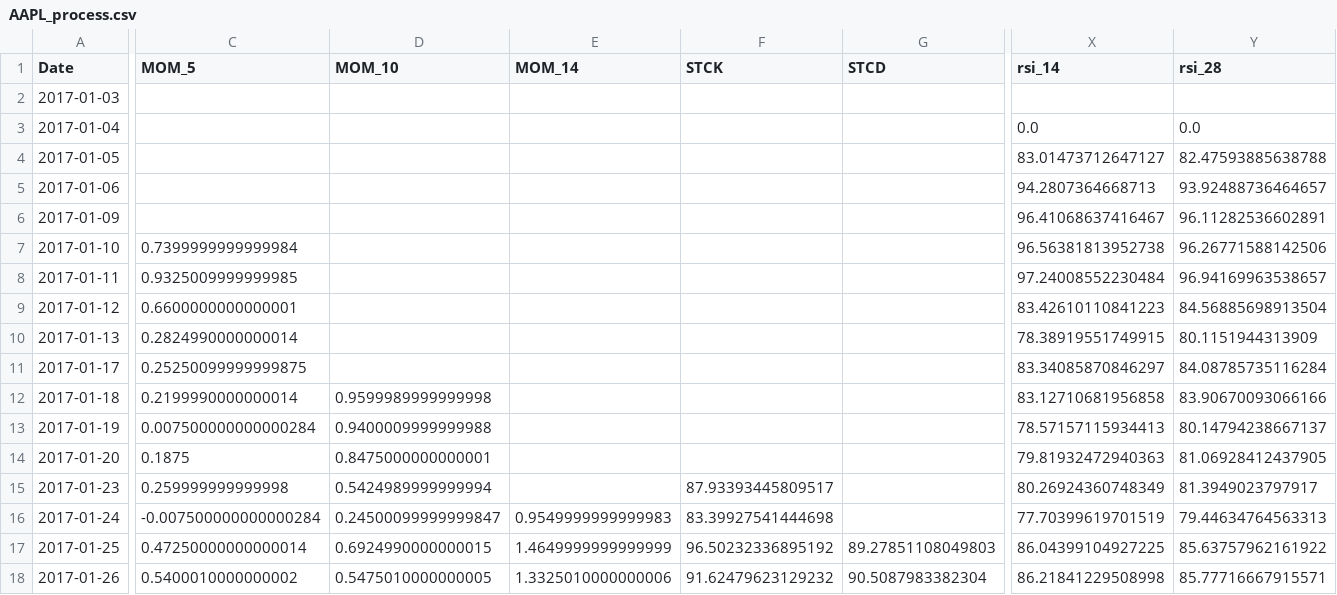
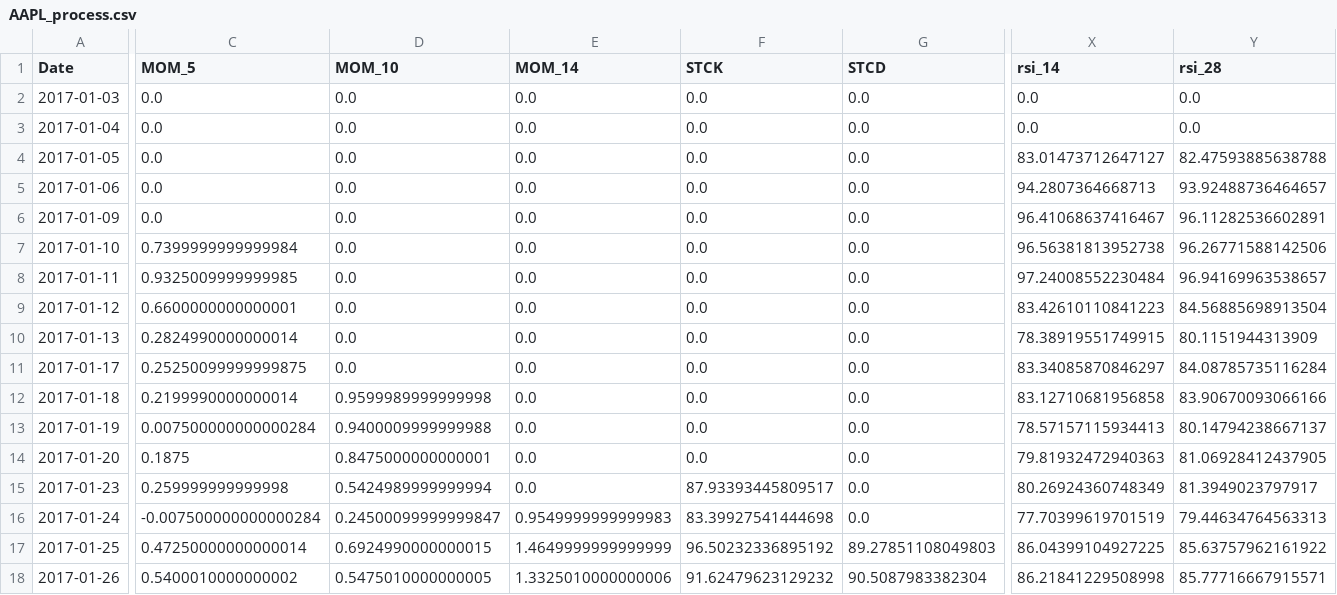
Before and after one commit to QinglinGou/DS5500_Stock_price_prediction, a CSV file: Data/AAPL_process.csv, drawn as a sheet; only a part is shown, gaps mark what is left out; the diff covers the shown part only; the diff names each change by its address in the sheet, - before the commit and + after, or states it on an @@ line.

```diff
--- a/Data/AAPL_process.csv
+++ b/Data/AAPL_process.csv
-C2:C6 (MOM_5): (empty)
+C2:C6 (MOM_5): 0.0
-D2:D11 (MOM_10): (empty)
+D2:D11 (MOM_10): 0.0
-E2:E15 (MOM_14): (empty)
+E2:E15 (MOM_14): 0.0
-F2:F14 (STCK): (empty)
+F2:F14 (STCK): 0.0
-G2:G16 (STCD): (empty)
+G2:G16 (STCD): 0.0
-X2 (rsi_14): (empty)
+X2 (rsi_14): 0.0
-Y2 (rsi_28): (empty)
+Y2 (rsi_28): 0.0
```
Also changed, not shown: 3 edited cells elsewhere in this file, 2 other files.
